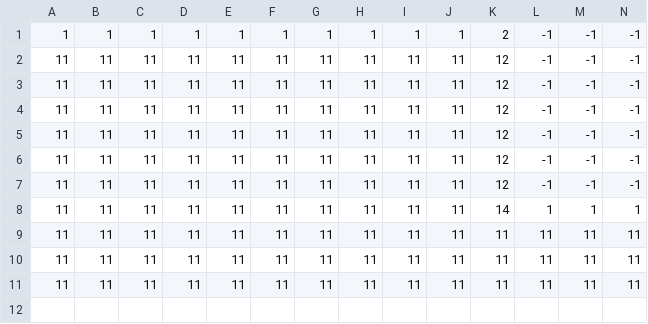
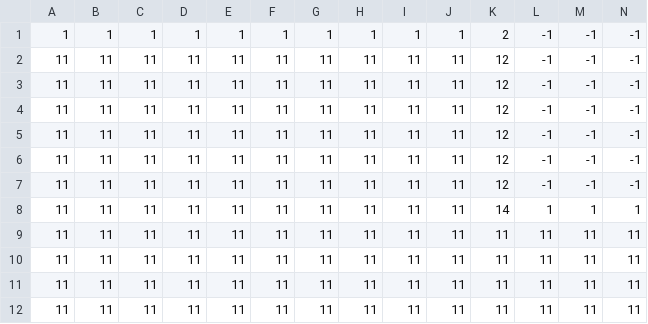
Before and after one commit to real-mozzevelnik/course_work_1, a CSV file: level/level_4_csv/terrain.csv, drawn as a sheet; only a part is shown; rows hold the shown columns only; the diff names each change by its address in the sheet, - before the commit and + after, or states it on an @@ line.

```diff
--- a/level/level_4_csv/terrain.csv
+++ b/level/level_4_csv/terrain.csv
+row 12: 11 | 11 | 11 | 11 | 11 | 11 | 11 | 11 | 11 | 11 | 11 | 11 | 11 | 11
```
Also changed, not shown: level/level_1_csv/terrain.csv, level/level_2_csv/terrain.csv, 11 other files.
